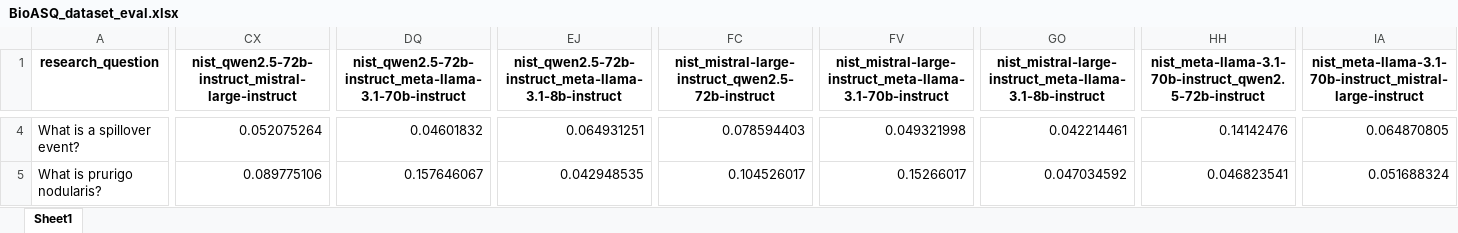
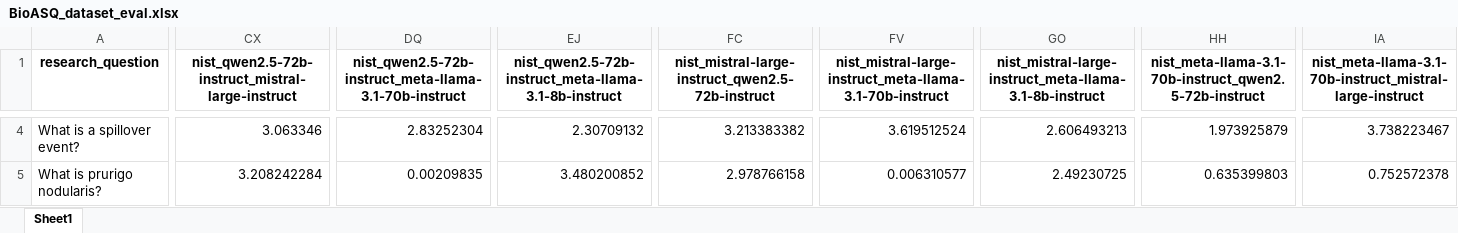
Before and after one commit to QuentinBot/Master_repo, an Excel workbook: data/BioASQ_dataset_eval.xlsx, sheet Sheet1, drawn as a sheet; only a part is shown, gaps mark what is left out; values as stored, in another font and other column widths than the file's, no borders; the diff covers the shown part only; the diff names each change by its address in the sheet, - before the commit and + after, or states it on an @@ line.

```diff
--- a/data/BioASQ_dataset_eval.xlsx (sheet Sheet1)
+++ b/data/BioASQ_dataset_eval.xlsx (sheet Sheet1)
-CX4: 0.052075264
+CX4: 3.063346
-DQ4: 0.04601832
+DQ4: 2.83252304
-EJ4: 0.064931251
+EJ4: 2.30709132
-FC4: 0.078594403
+FC4: 3.213383382
-FV4: 0.049321998
+FV4: 3.619512524
-GO4: 0.042214461
+GO4: 2.606493213
-HH4: 0.14142476
+HH4: 1.973925879
-IA4: 0.064870805
+IA4: 3.738223467
-CX5: 0.089775106
+CX5: 3.208242284
-DQ5: 0.157646067
+DQ5: 0.00209835
-EJ5: 0.042948535
+EJ5: 3.480200852
-FC5: 0.104526017
+FC5: 2.978766158
-FV5: 0.15266017
+FV5: 0.006310577
-GO5: 0.047034592
+GO5: 2.49230725
-HH5: 0.046823541
+HH5: 0.635399803
-IA5: 0.051688324
+IA5: 0.752572378
```
Also changed, not shown: 1141 edited cells elsewhere in this sheet, 43 other files.
